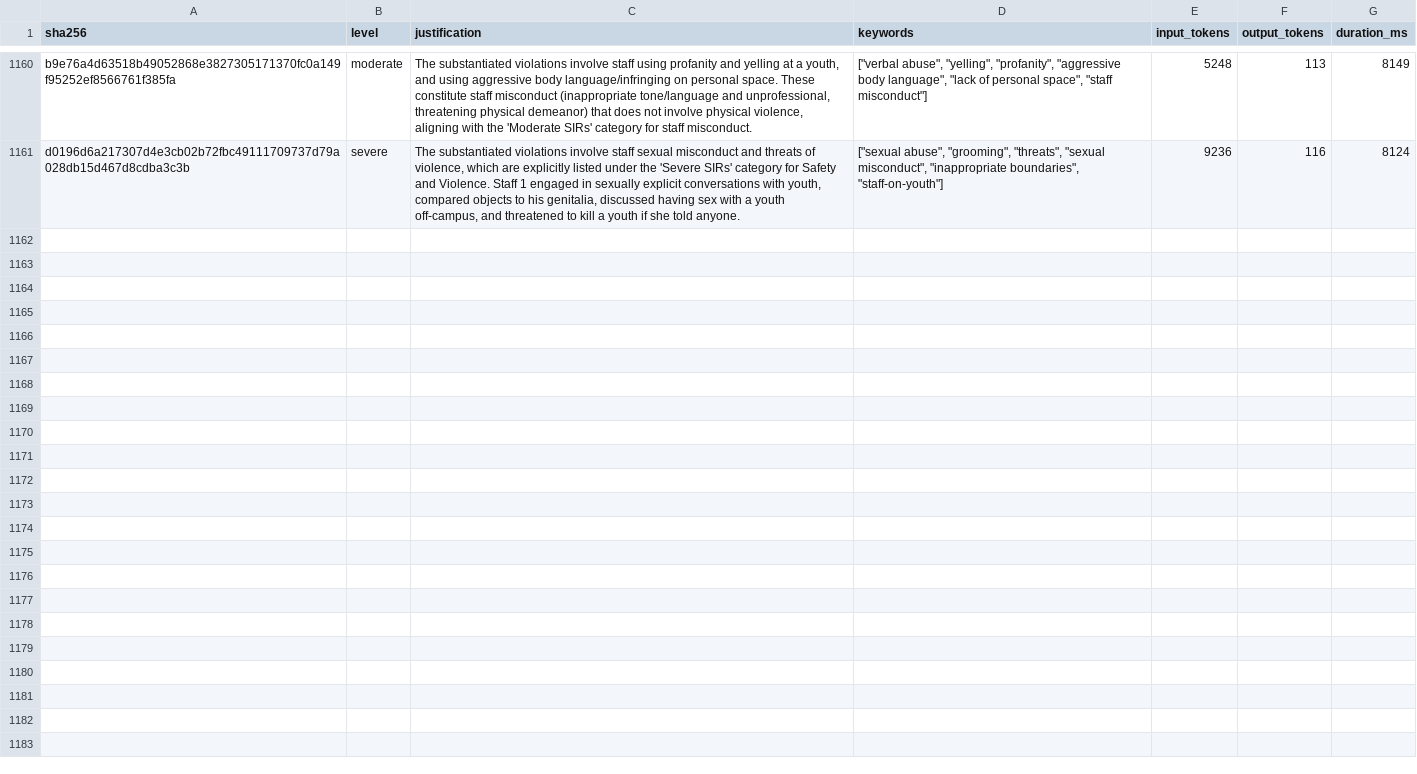
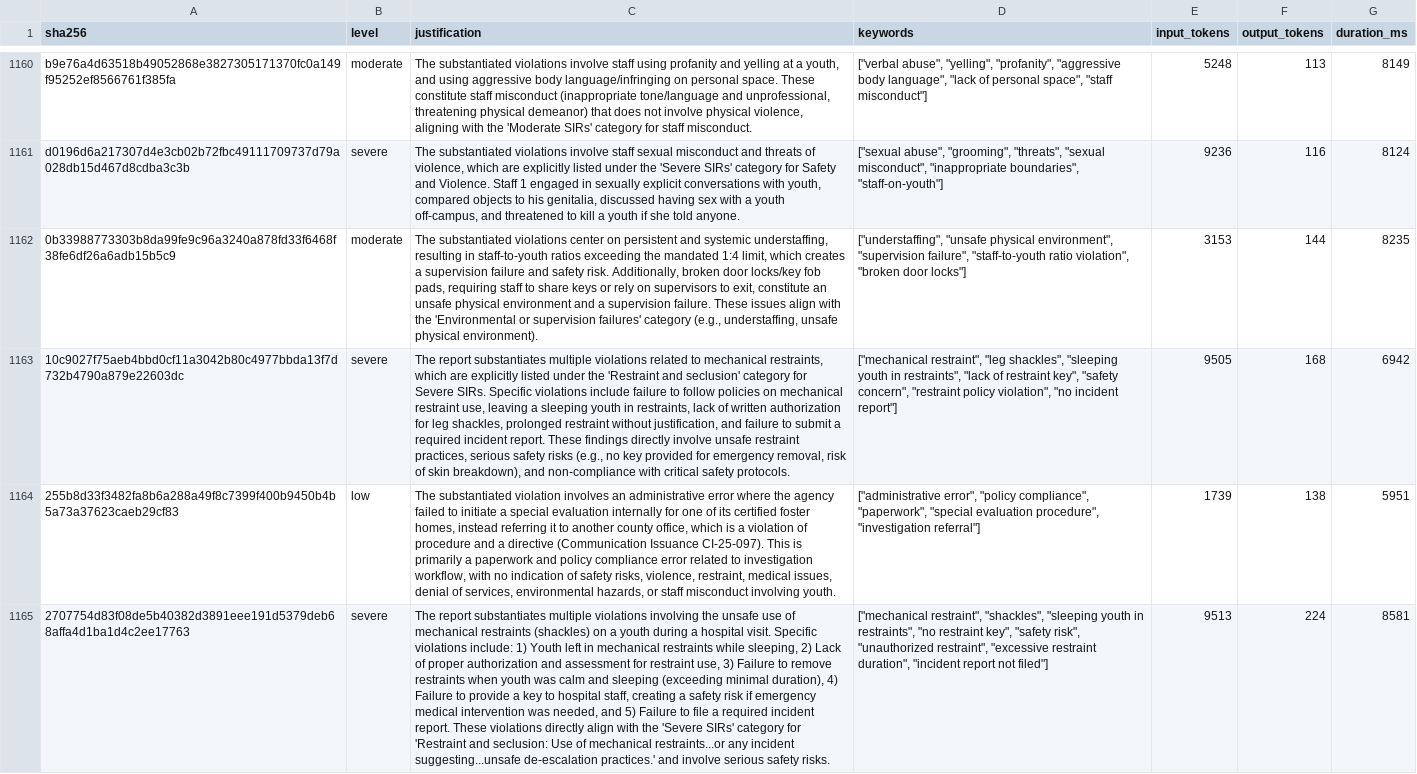
Before and after one commit to statcom-um/MCYJ-Datapipeline, a CSV file: llm_analysis/data/sir_violation_levels.csv, drawn as a sheet; only a part is shown, gaps mark what is left out; the diff covers the shown part only; the diff names each change by its address in the sheet, - before the commit and + after, or states it on an @@ line.

```diff
--- a/llm_analysis/data/sir_violation_levels.csv
+++ b/llm_analysis/data/sir_violation_levels.csv
+row 1162: 0b33988773303b8da99fe9c96a3240a878fd33f6468f38fe6df26a6adb15b5c9 | moderate | The substantiated violations center on persistent and systemic understaffing, resulting in staff-to-youth ratios exceeding the mandated 1:4 limit, which creates a supervision failure and safety risk. Additionally, broken door locks/key fob pads, requiring staff to share keys or rely on supervisors to exit, constitute an unsafe physical environment and a supervision failure. These issues align with the 'Environmental or supervision failures' category (e.g., understaffing, unsafe physical environment). | ["understaffing", "unsafe physical environment", "supervision failure", "staff-to-youth ratio violation", "broken door locks"] | 3153 | 144 | 8235
+row 1163: 10c9027f75aeb4bbd0cf11a3042b80c4977bbda13f7d732b4790a879e22603dc | severe | The report substantiates multiple violations related to mechanical restraints, which are explicitly listed under the 'Restraint and seclusion' category for Severe SIRs. Specific violations include failure to follow policies on mechanical restraint use, leaving a sleeping youth in restraints, lack of written authorization for leg shackles, prolonged restraint without justification, and failure to submit a required incident report. These findings directly involve unsafe restraint practices, serious safety risks (e.g., no key provided for emergency removal, risk of skin breakdown), and non-compliance with critical safety protocols. | ["mechanical restraint", "leg shackles", "sleeping youth in restraints", "lack of restraint key", "safety concern", "restraint policy violation", "no incident report"] | 9505 | 168 | 6942
+row 1164: 255b8d33f3482fa8b6a288a49f8c7399f400b9450b4b5a73a37623caeb29cf83 | low | The substantiated violation involves an administrative error where the agency failed to initiate a special evaluation internally for one of its certified foster homes, instead referring it to another county office, which is a violation of procedure and a directive (Communication Issuance CI-25-097). This is primarily a paperwork and policy compliance error related to investigation workflow, with no indication of safety risks, violence, restraint, medical issues, denial of services, environmental hazards, or staff misconduct involving youth. | ["administrative error", "policy compliance", "paperwork", "special evaluation procedure", "investigation referral"] | 1739 | 138 | 5951
+row 1165: 2707754d83f08de5b40382d3891eee191d5379deb68affa4d1ba1d4c2ee17763 | severe | The report substantiates multiple violations involving the unsafe use of mechanical restraints (shackles) on a youth during a hospital visit. Specific violations include: 1) Youth left in mechanical restraints while sleeping, 2) Lack of proper authorization and assessment for restraint use, 3) Failure to remove restraints when youth was calm and sleeping (exceeding minimal duration), 4) Failure to provide a key to hospital staff, creating a safety risk if emergency medical intervention was needed, and 5) Failure to file a required incident report. These violations directly align with the 'Severe SIRs' category for 'Restraint and seclusion: Use of mechanical restraints...or any incident suggesting...unsafe de-escalation practices.' and involve serious safety risks. | ["mechanical restraint", "shackles", "sleeping youth in restraints", "no restraint key", "safety risk", "unauthorized restraint", "excessive restraint duration", "incident report not filed"] | 9513 | 224 | 8581
```
Also changed, not shown: 3 added rows elsewhere in this file, llm_analysis/data/staffing_summaries.csv, 2 other files.
